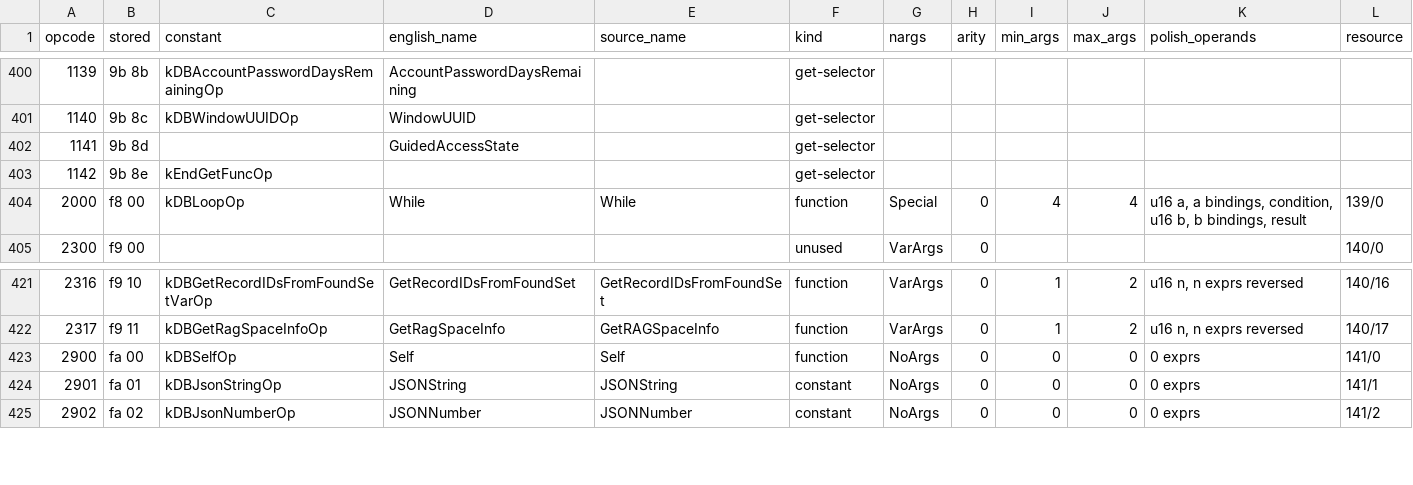
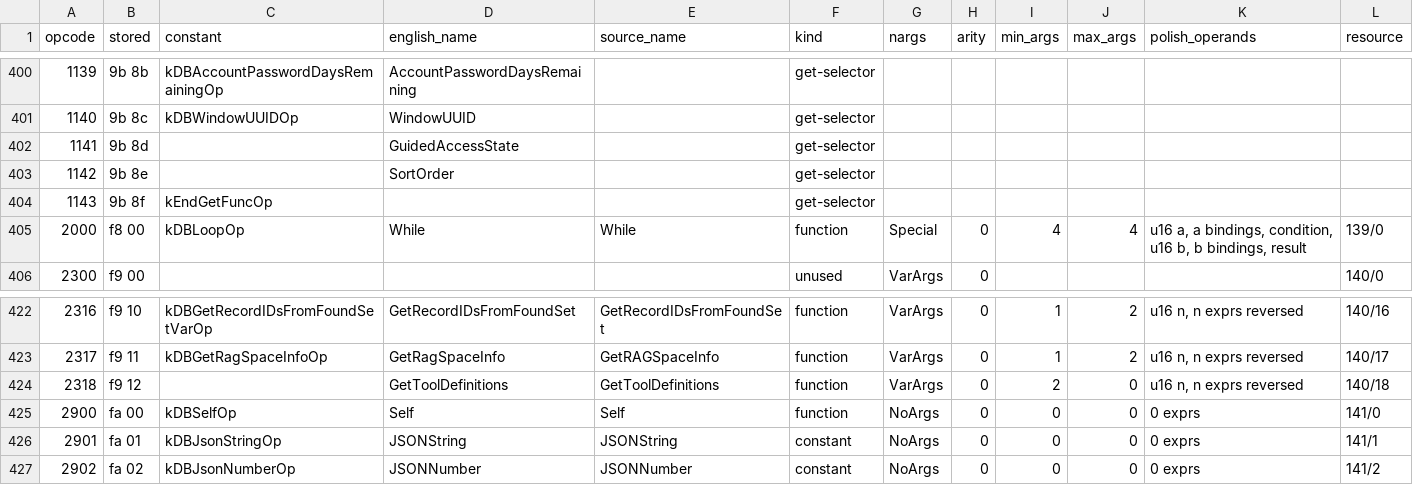
Before and after one commit to OpenMaker-Dev/openmaker, a CSV file: docs/re/catalogs/calc-tokens.csv, drawn as a sheet; only a part is shown, gaps mark what is left out; rows hold the shown columns only; the diff names each change by its address in the sheet, - before the commit and + after, or states it on an @@ line.

```diff
--- a/docs/re/catalogs/calc-tokens.csv
+++ b/docs/re/catalogs/calc-tokens.csv
-C403 (constant): kEndGetFuncOp
+C403 (constant): (empty)
-D403 (english_name): (empty)
+D403 (english_name): SortOrder
+row 404: 1143 | 9b 8f | kEndGetFuncOp |  |  | get-selector
+row 424: 2318 | f9 12 |  | GetToolDefinitions | GetToolDefinitions | function | VarArgs | 0 | 2 | 0 | u16 n, n exprs reversed | 140/18
```
Also changed, not shown: docs/re/catalogs/calc-functions.csv, docs/re/catalogs/error-codes.csv, 15 other files.
